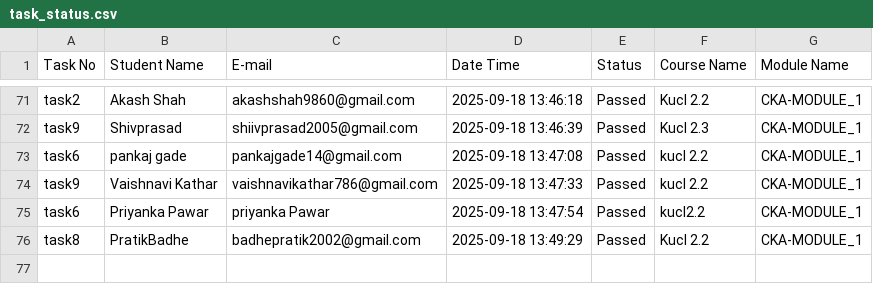
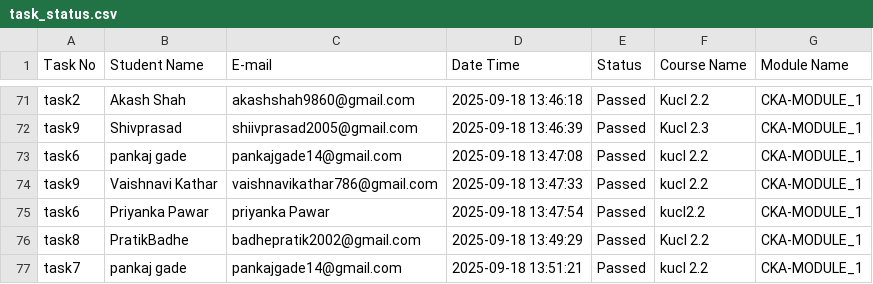
Before and after one commit to abhay-dandge/task-submission-records, a CSV file: task_status.csv, drawn as a sheet; only a part is shown, gaps mark what is left out; the diff names each change by its address in the sheet, - before the commit and + after, or states it on an @@ line.

Commit message:
Task task7 completed by pankaj gade on 2025-09-18 13:51:21

```diff
--- a/task_status.csv
+++ b/task_status.csv
+row 77: task7 | pankaj gade | pankajgade14@gmail.com | 2025-09-18 13:51:21 | Passed | kucl 2.2 | CKA-MODULE_1
```
